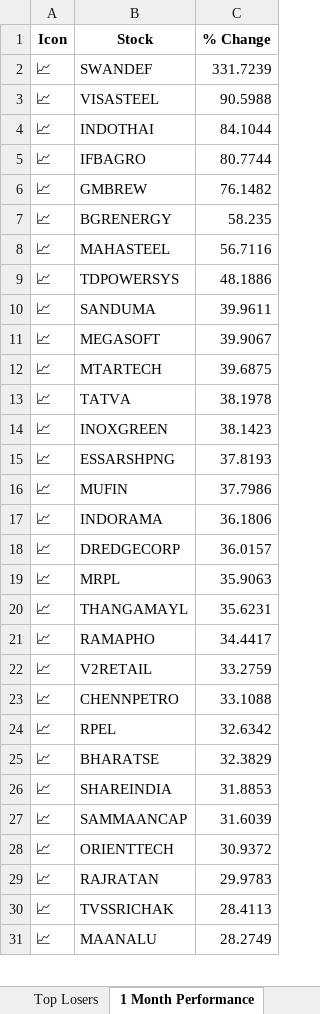
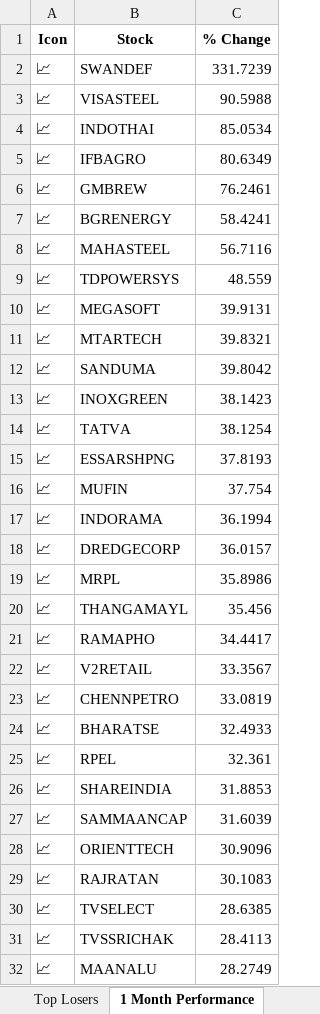
Before and after one commit to twyvernss/market-health-data, an Excel workbook: market_health_data.xlsx, sheet 1 Month Performance, drawn as a sheet; only a part is shown; values as stored, in another font and other column widths than the file's, no borders; removed rows and columns are numbered as before the commit, all else as after; the diff covers the shown part only; the diff names each change by its address in the sheet, - before the commit and + after, or states it on an @@ line.

```diff
--- a/market_health_data.xlsx (sheet 1 Month Performance)
+++ b/market_health_data.xlsx (sheet 1 Month Performance)
-C4 (% Change): 84.1044
+C4 (% Change): 85.0534
-C5 (% Change): 80.7744
+C5 (% Change): 80.6349
-C6 (% Change): 76.1482
+C6 (% Change): 76.2461
-C7 (% Change): 58.235
+C7 (% Change): 58.4241
-C9 (% Change): 48.1886
+C9 (% Change): 48.559
-row 10: 📈 | SANDUMA | 39.9611
-C10 (% Change): 39.9067
+C10 (% Change): 39.9131
-C11 (% Change): 39.6875
+C11 (% Change): 39.8321
-row 13: 📈 | TATVA | 38.1978
+row 12: 📈 | SANDUMA | 39.8042
+row 14: 📈 | TATVA | 38.1254
-C16 (% Change): 37.7986
+C16 (% Change): 37.754
-C17 (% Change): 36.1806
+C17 (% Change): 36.1994
-C19 (% Change): 35.9063
+C19 (% Change): 35.8986
-C20 (% Change): 35.6231
+C20 (% Change): 35.456
-C22 (% Change): 33.2759
+C22 (% Change): 33.3567
-C23 (% Change): 33.1088
+C23 (% Change): 33.0819
-row 24: 📈 | RPEL | 32.6342
-C24 (% Change): 32.3829
+C24 (% Change): 32.4933
+row 25: 📈 | RPEL | 32.361
-C28 (% Change): 30.9372
+C28 (% Change): 30.9096
-C29 (% Change): 29.9783
+C29 (% Change): 30.1083
+row 30: 📈 | TVSELECT | 28.6385
```
Also changed, not shown: 9 added rows, 10 removed rows and 20 edited cells elsewhere in this sheet, sheet Industry Analysis, sheet Top Losers, sheet Top Gainers, sheet 2 Week Return, sheet Stock List, sheet 1 Year Return, 2 more sheets.
